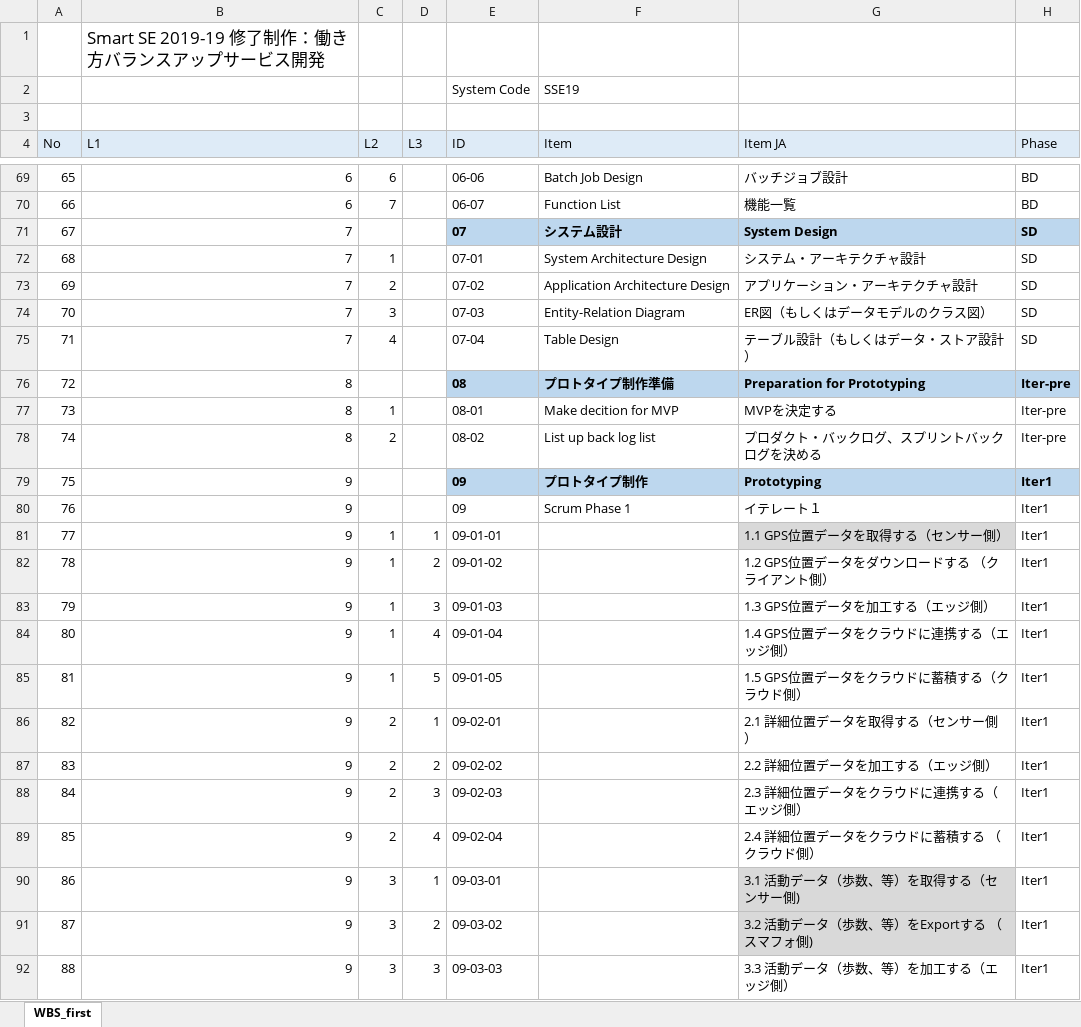
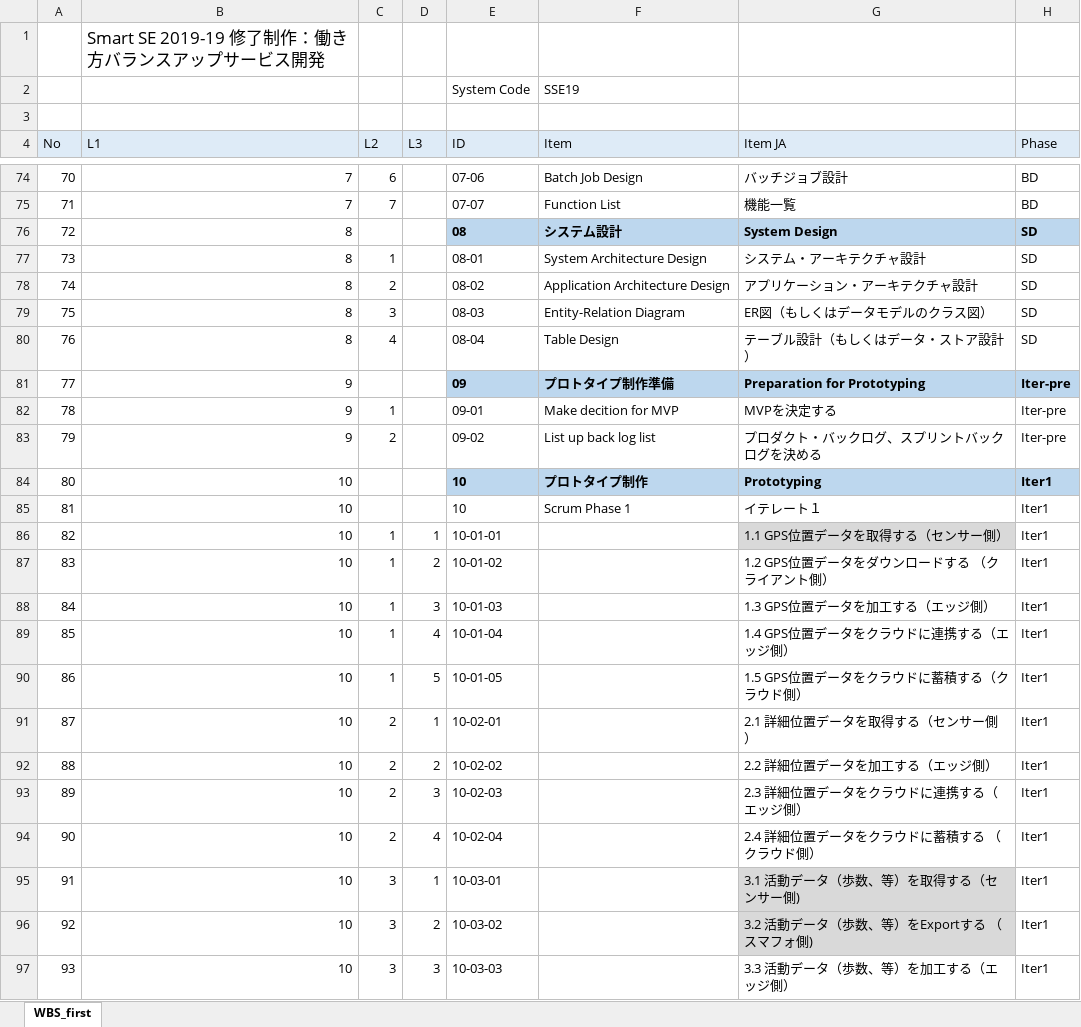
Before and after one commit to sakai-memoru/smartse19, an Excel workbook: _project_docs/SSE19_SPP_WBS.xlsx, sheet WBS_first, drawn as a sheet; only a part is shown, gaps mark what is left out; values as stored, in another font and other column widths than the file's, no borders; conditional formats not drawn; addresses are those after the commit; the diff covers the shown part only; the diff names each change by its address in the sheet, - before the commit and + after, or states it on an @@ line.

```diff
--- a/_project_docs/SSE19_SPP_WBS.xlsx (sheet WBS_first)
+++ b/_project_docs/SSE19_SPP_WBS.xlsx (sheet WBS_first)
@@ column A (No) renumbered from row 56 down @@
-B74:B75 (L1): 6
+B74:B75 (L1): 7
-E74 (ID): 06-06
+E74 (ID): 07-06
-E75 (ID): 06-07
+E75 (ID): 07-07
-B76:B80 (L1): 7
+B76:B80 (L1): 8
-E76 (ID): 07
+E76 (ID): 08
-E77 (ID): 07-01
+E77 (ID): 08-01
-E78 (ID): 07-02
+E78 (ID): 08-02
-E79 (ID): 07-03
+E79 (ID): 08-03
-E80 (ID): 07-04
+E80 (ID): 08-04
-B81:B83 (L1): 8
+B81:B83 (L1): 9
-E81 (ID): 08
+E81 (ID): 09
-E82 (ID): 08-01
+E82 (ID): 09-01
-E83 (ID): 08-02
+E83 (ID): 09-02
-B84:B97 (L1): 9
+B84:B97 (L1): 10
-E84:E85 (ID): 09
+E84:E85 (ID): 10
-E86 (ID): 09-01-01
+E86 (ID): 10-01-01
-E87 (ID): 09-01-02
+E87 (ID): 10-01-02
-E88 (ID): 09-01-03
+E88 (ID): 10-01-03
-E89 (ID): 09-01-04
+E89 (ID): 10-01-04
-E90 (ID): 09-01-05
+E90 (ID): 10-01-05
-E91 (ID): 09-02-01
+E91 (ID): 10-02-01
-E92 (ID): 09-02-02
+E92 (ID): 10-02-02
-E93 (ID): 09-02-03
+E93 (ID): 10-02-03
-E94 (ID): 09-02-04
+E94 (ID): 10-02-04
-E95 (ID): 09-03-01
+E95 (ID): 10-03-01
-E96 (ID): 09-03-02
+E96 (ID): 10-03-02
-E97 (ID): 09-03-03
+E97 (ID): 10-03-03
```
Also changed, not shown: 5 added rows and 77 edited cells elsewhere in this sheet, formulas that keep their value, 2 other files.
